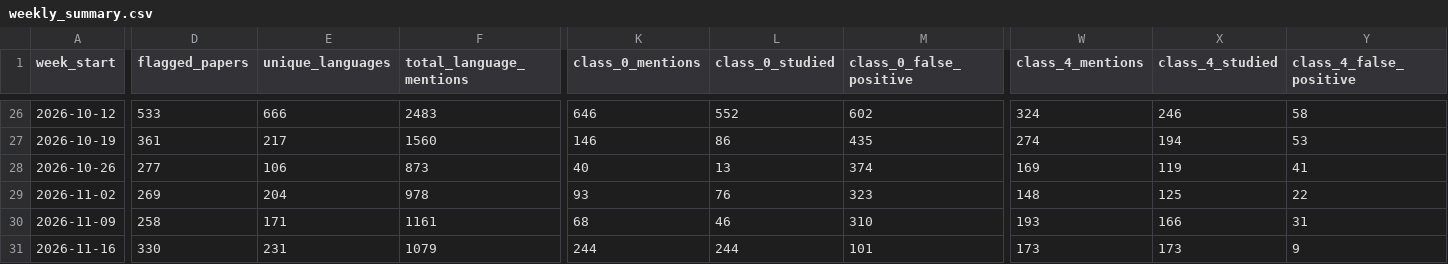
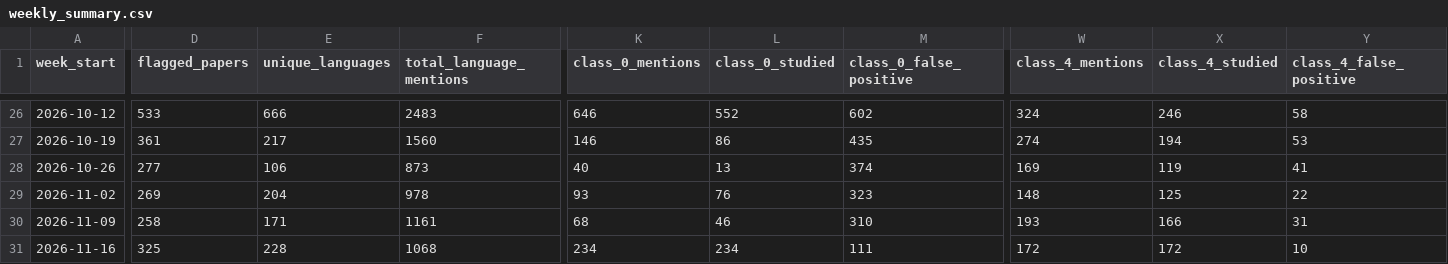
Before and after one commit to kavindu-w/langtrend, a CSV file: data/processed/weekly_summary.csv, drawn as a sheet; only a part is shown, gaps mark what is left out; the diff covers the shown part only; the diff names each change by its address in the sheet, - before the commit and + after, or states it on an @@ line.

```diff
--- a/data/processed/weekly_summary.csv
+++ b/data/processed/weekly_summary.csv
-D31 (flagged_papers): 330
+D31 (flagged_papers): 325
-E31 (unique_languages): 231
+E31 (unique_languages): 228
-F31 (total_language_mentions): 1079
+F31 (total_language_mentions): 1068
-K31 (class_0_mentions): 244
+K31 (class_0_mentions): 234
-L31 (class_0_studied): 244
+L31 (class_0_studied): 234
-M31 (class_0_false_positive): 101
+M31 (class_0_false_positive): 111
-W31 (class_4_mentions): 173
+W31 (class_4_mentions): 172
-X31 (class_4_studied): 173
+X31 (class_4_studied): 172
-Y31 (class_4_false_positive): 9
+Y31 (class_4_false_positive): 10
```
Also changed, not shown: 5 edited cells elsewhere in this file, 16 other files.
